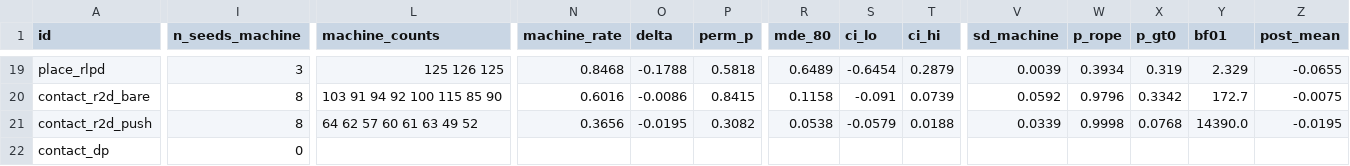
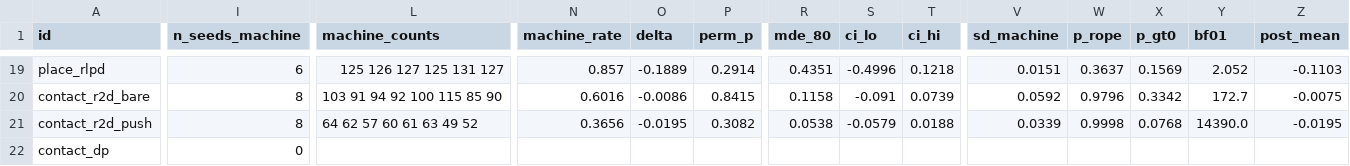
Before and after one commit to dirkmcpherson/genesis_pickaplace, a CSV file: HRI_results/results.csv, drawn as a sheet; only a part is shown, gaps mark what is left out; the diff covers the shown part only; the diff names each change by its address in the sheet, - before the commit and + after, or states it on an @@ line.

```diff
--- a/HRI_results/results.csv
+++ b/HRI_results/results.csv
-I19 (n_seeds_machine): 3
+I19 (n_seeds_machine): 6
-L19 (machine_counts): 125 126 125
+L19 (machine_counts): 125 126 127 125 131 127
-N19 (machine_rate): 0.8468
+N19 (machine_rate): 0.857
-O19 (delta): -0.1788
+O19 (delta): -0.1889
-P19 (perm_p): 0.5818
+P19 (perm_p): 0.2914
-R19 (mde_80): 0.6489
+R19 (mde_80): 0.4351
-S19 (ci_lo): -0.6454
+S19 (ci_lo): -0.4996
-T19 (ci_hi): 0.2879
+T19 (ci_hi): 0.1218
-V19 (sd_machine): 0.0039
+V19 (sd_machine): 0.0151
-W19 (p_rope): 0.3934
+W19 (p_rope): 0.3637
-X19 (p_gt0): 0.319
+X19 (p_gt0): 0.1569
-Y19 (bf01): 2.329
+Y19 (bf01): 2.052
-Z19 (post_mean): -0.0655
+Z19 (post_mean): -0.1103
```
Also changed, not shown: 98 edited cells elsewhere in this file, 6 other files.
